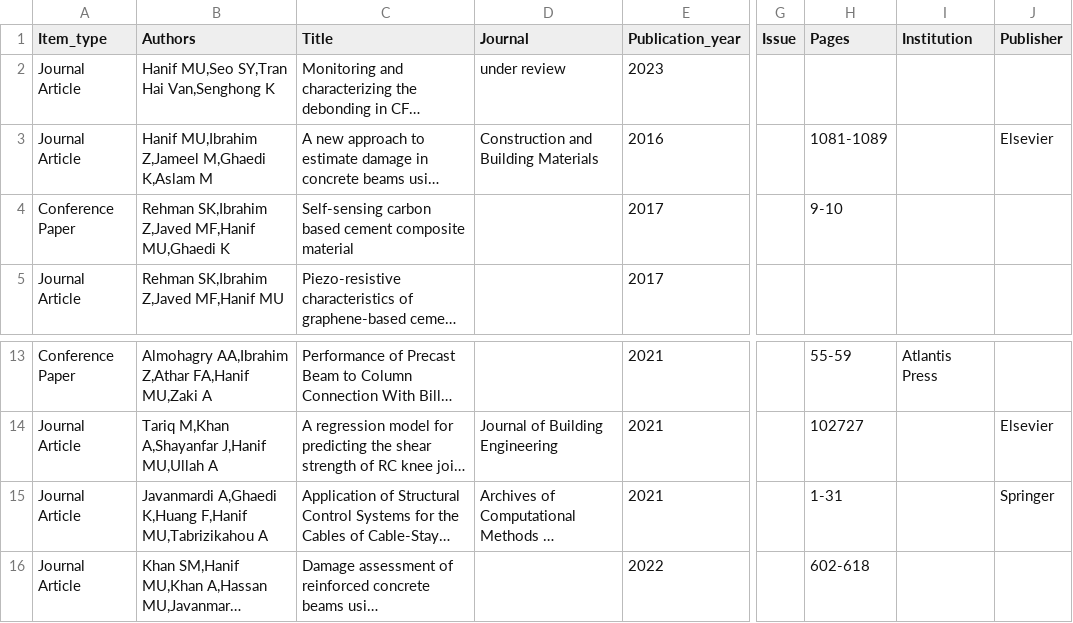
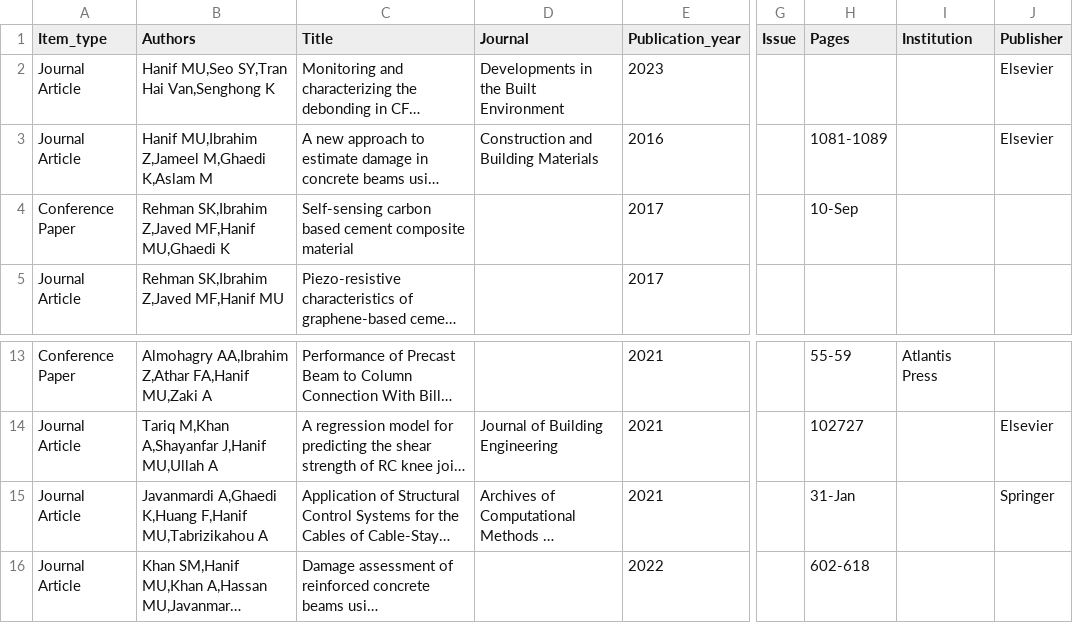
Before and after one commit to usmanhnf/usmanhnf.github.io, a CSV file: _data/references.csv, drawn as a sheet; only a part is shown, gaps mark what is left out; long unchanged cells end in …; the diff names each change by its address in the sheet, - before the commit and + after, or states it on an @@ line.

```diff
--- a/_data/references.csv
+++ b/_data/references.csv
-D2 (Journal): under review
+D2 (Journal): Developments in the Built Environment
-J2 (Publisher): (empty)
+J2 (Publisher): Elsevier
-H4 (Pages): 9-10
+H4 (Pages): 10-Sep
-H15 (Pages): 1-31
+H15 (Pages): 31-Jan
```
Also changed, not shown: 2 other files.
